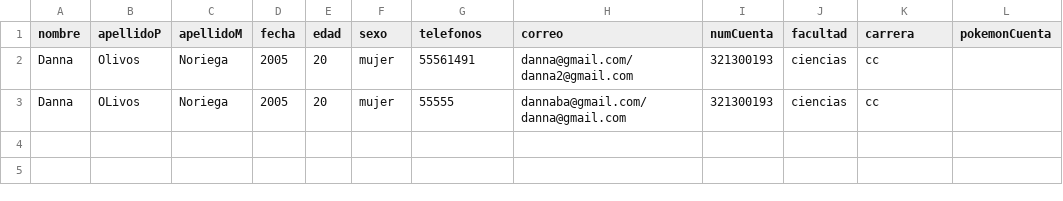
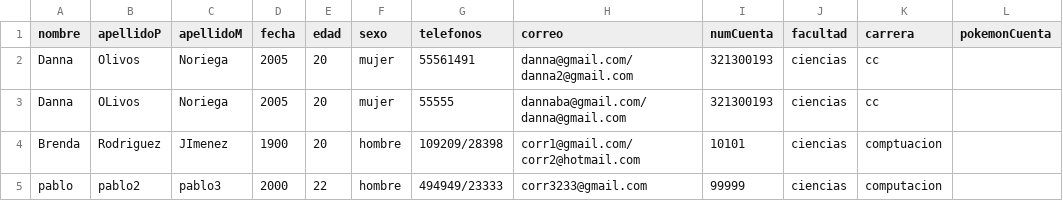
Before and after one commit to Danna-Olivos/PrototipoPokemon, a CSV file: src/participantes.csv, drawn as a sheet.

```diff
--- a/src/participantes.csv
+++ b/src/participantes.csv
@@ -3 +3,3 @@ Danna,Olivos,Noriega,2005,20,mujer,55561491,danna@gmail.com/danna2@gmail.com,321
 Danna,OLivos,Noriega,2005,20,mujer,55555,dannaba@gmail.com/danna@gmail.com,321300193,ciencias,cc,
+Brenda,Rodriguez,JImenez,1900,20,hombre,109209/28398,corr1@gmail.com/corr2@hotmail.com,10101,ciencias,comptuacion,
+pablo,pablo2,pablo3,2000,22,hombre,494949/23333,corr3233@gmail.com,99999,ciencias,computacion,
```
Also changed, not shown: 6 other files.
